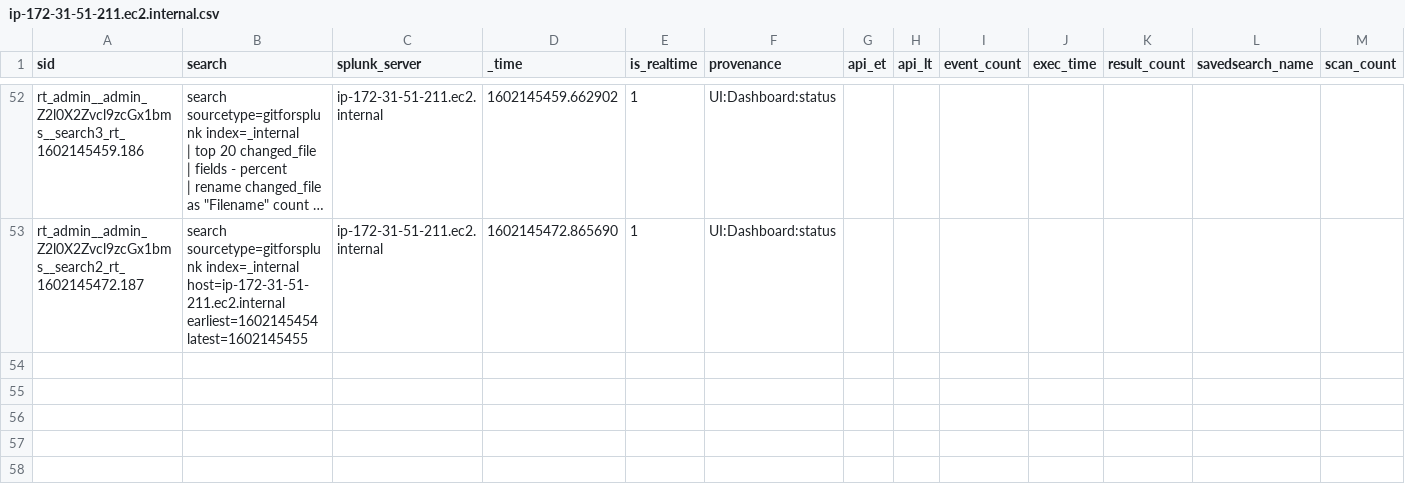
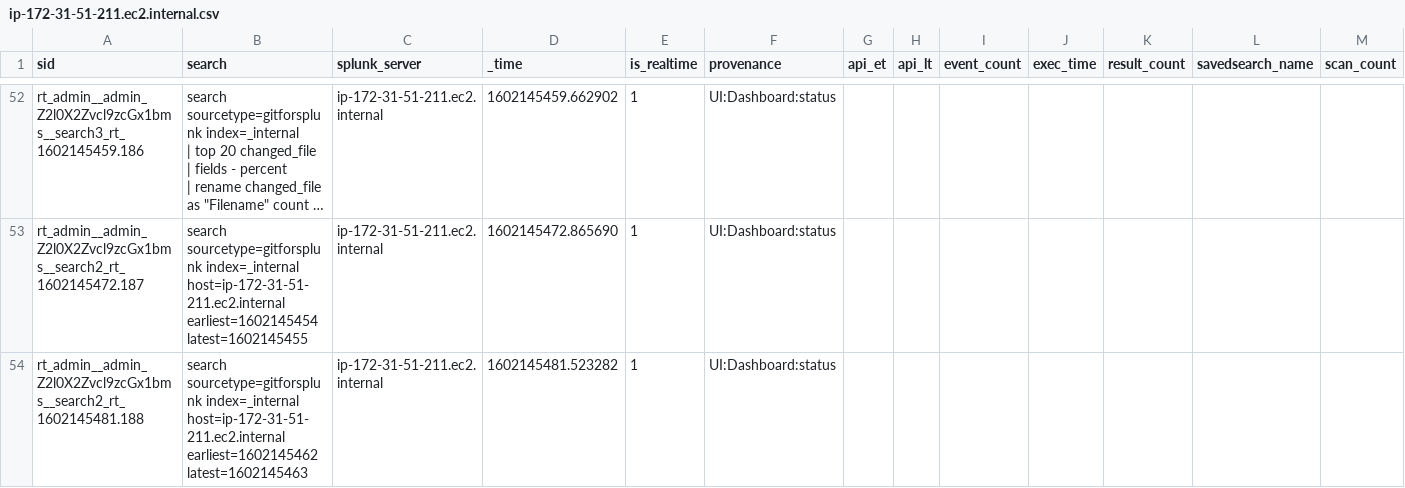
Before and after one commit to tyz51/splunk_config, a CSV file: users/admin/git_for_splunk/history/ip-172-31-51-211.ec2.internal.csv, drawn as a sheet; only a part is shown, gaps mark what is left out; long unchanged cells end in …; rows hold the shown columns only; the diff names each change by its address in the sheet, - before the commit and + after, or states it on an @@ line.

Commit message:
Auto: 209 MB,  1 file changed, 1 insertion(+)

```diff
--- a/users/admin/git_for_splunk/history/ip-172-31-51-211.ec2.internal.csv
+++ b/users/admin/git_for_splunk/history/ip-172-31-51-211.ec2.internal.csv
+row 54: rt_admin__admin_Z2l0X2Zvcl9zcGx1bms__search2_rt_1602145481.188 | search sourcetype=gitforsplunk index=_internal host=ip-172-31-51-211.ec2.internal earliest=1602145462 latest=1602145463 | ip-172-31-51-211.ec2.internal | 1602145481.523282 | 1 | UI:Dashboard:status
```
